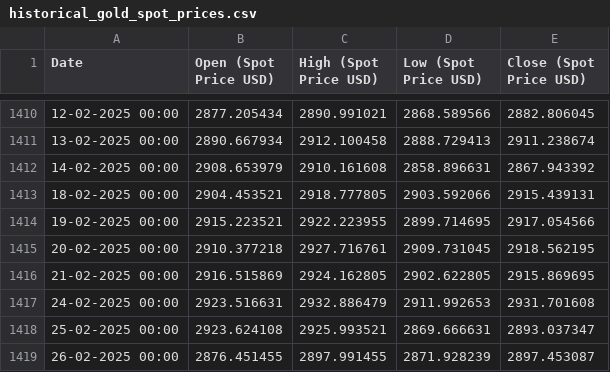
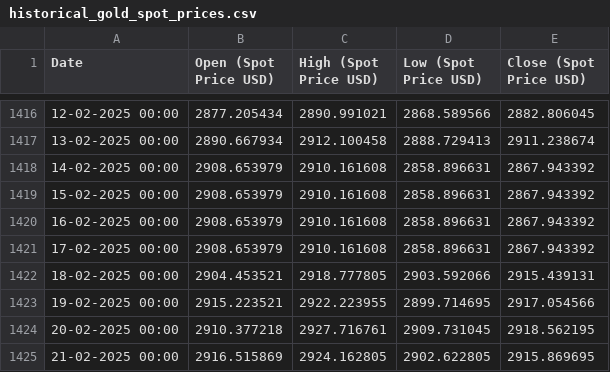
Before and after one commit to Parthrk75/new_gold_frontend, a CSV file: public/data/historical_gold_spot_prices.csv, drawn as a sheet; only a part is shown, gaps mark what is left out; the shorter side is filled out with more unchanged rows; the diff covers the shown part only.

Commit message:
u[dated value

```diff
--- a/public/data/historical_gold_spot_prices.csv
+++ b/public/data/historical_gold_spot_prices.csv
@@ -1412,2 +1418,5 @@ Date,Open (Spot Price USD),High (Spot Price USD),Low (Spot Price USD),Close (Spo
 14-02-2025 00:00,2908.653979,2910.161608,2858.896631,2867.943392
+15-02-2025 00:00,2908.653979,2910.161608,2858.896631,2867.943392
+16-02-2025 00:00,2908.653979,2910.161608,2858.896631,2867.943392
+17-02-2025 00:00,2908.653979,2910.161608,2858.896631,2867.943392
 18-02-2025 00:00,2904.453521,2918.777805,2903.592066,2915.439131
```
Also changed, not shown: 10 added rows elsewhere in this file.
